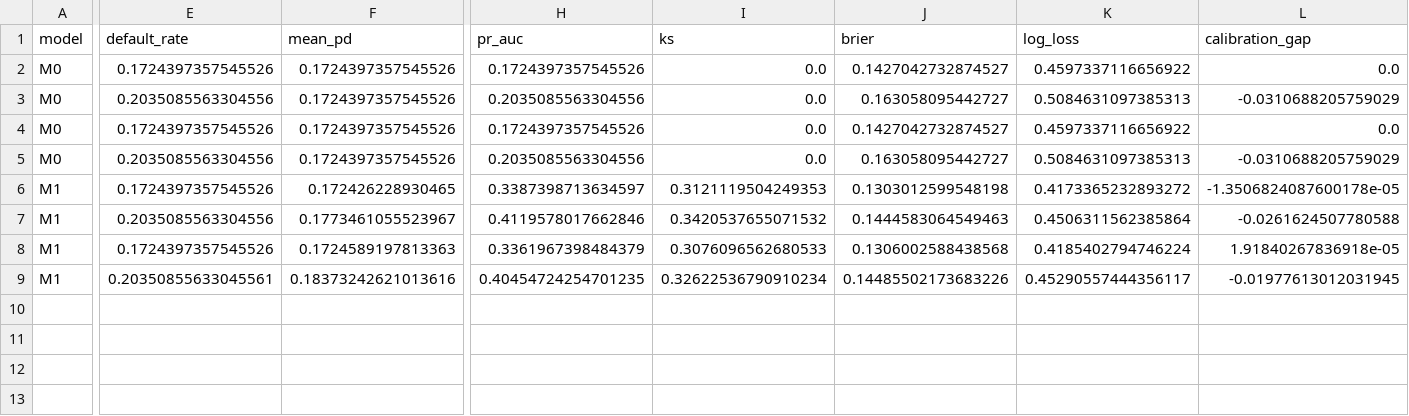
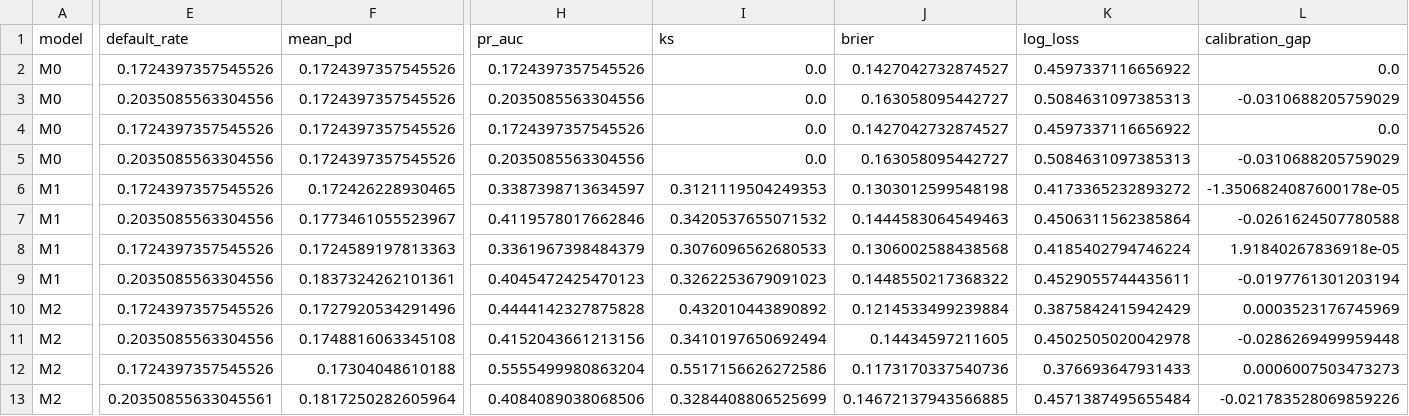
Before and after one commit to mitanshkanani/AI-Credit-Risk-Loan-Approval-Engine, a CSV file: models/leaderboard.csv, drawn as a sheet; only a part is shown, gaps mark what is left out; rows hold the shown columns only; the diff names each change by its address in the sheet, - before the commit and + after, or states it on an @@ line.

```diff
--- a/models/leaderboard.csv
+++ b/models/leaderboard.csv
-E9 (default_rate): 0.20350855633045561
+E9 (default_rate): 0.2035085563304556
-F9 (mean_pd): 0.18373242621013616
+F9 (mean_pd): 0.1837324262101361
-H9 (pr_auc): 0.40454724254701235
+H9 (pr_auc): 0.4045472425470123
-I9 (ks): 0.32622536790910234
+I9 (ks): 0.3262253679091023
-J9 (brier): 0.14485502173683226
+J9 (brier): 0.1448550217368322
-K9 (log_loss): 0.45290557444356117
+K9 (log_loss): 0.4529055744435611
-L9 (calibration_gap): -0.01977613012031945
+L9 (calibration_gap): -0.0197761301203194
+row 10: M2 | 0.1724397357545526 | 0.1727920534291496 | 0.4444142327875828 | 0.432010443890892 | 0.1214533499239884 | 0.3875842415942429 | 0.0003523176745969
+row 11: M2 | 0.2035085563304556 | 0.1748816063345108 | 0.4152043661213156 | 0.3410197650692494 | 0.14434597211605 | 0.4502505020042978 | -0.0286269499959448
+row 12: M2 | 0.1724397357545526 | 0.17304048610188 | 0.5555499980863204 | 0.5517156626272586 | 0.1173170337540736 | 0.376693647931433 | 0.0006007503473273
+row 13: M2 | 0.20350855633045561 | 0.1817250282605964 | 0.4084089038068506 | 0.3284408806525699 | 0.14672137943566885 | 0.4571387495655484 | -0.021783528069859226
```
Also changed, not shown: 18 other files.
